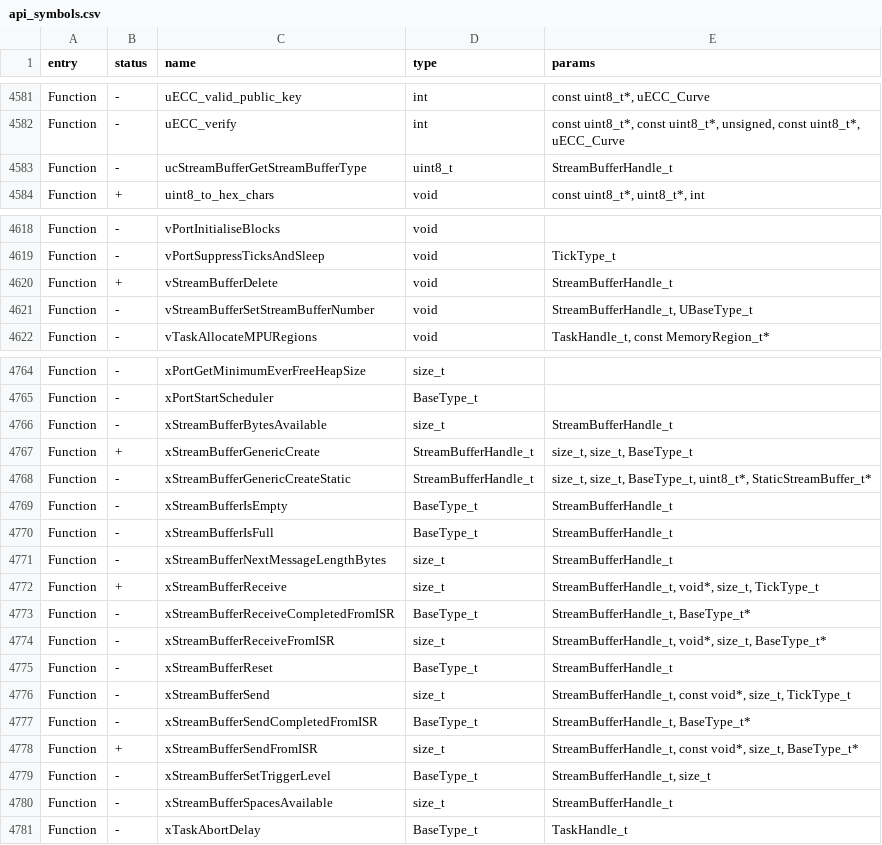
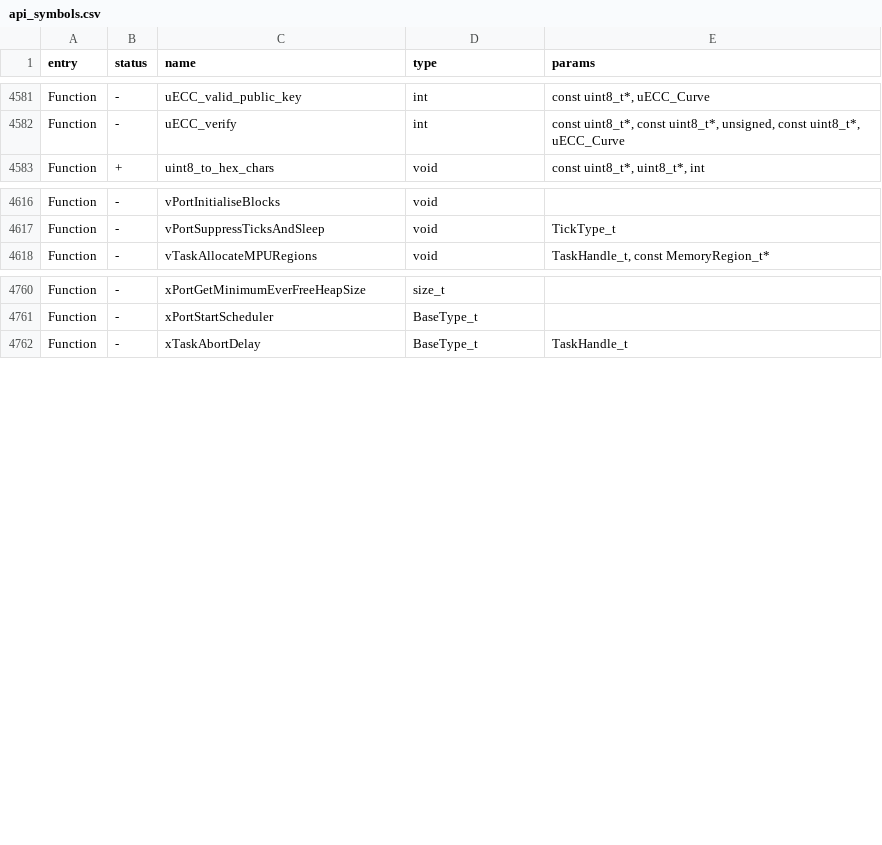
Before and after one commit to WireSeed/FlipperZero-RogueMaster, a CSV file: firmware/targets/f7/api_symbols.csv, drawn as a sheet; only a part is shown, gaps mark what is left out; removed rows and columns are numbered as before the commit, all else as after; the diff covers the shown part only; the diff names each change by its address in the sheet, - before the commit and + after, or states it on an @@ line.

Commit message:
API Fix

```diff
--- a/firmware/targets/f7/api_symbols.csv
+++ b/firmware/targets/f7/api_symbols.csv
-row 4583: Function | - | ucStreamBufferGetStreamBufferType | uint8_t | StreamBufferHandle_t
-row 4620: Function | + | vStreamBufferDelete | void | StreamBufferHandle_t
-row 4621: Function | - | vStreamBufferSetStreamBufferNumber | void | StreamBufferHandle_t, UBaseType_t
-row 4766: Function | - | xStreamBufferBytesAvailable | size_t | StreamBufferHandle_t
-row 4767: Function | + | xStreamBufferGenericCreate | StreamBufferHandle_t | size_t, size_t, BaseType_t
-row 4768: Function | - | xStreamBufferGenericCreateStatic | StreamBufferHandle_t | size_t, size_t, BaseType_t, uint8_t*, StaticStreamBuffer_t*
-row 4769: Function | - | xStreamBufferIsEmpty | BaseType_t | StreamBufferHandle_t
-row 4770: Function | - | xStreamBufferIsFull | BaseType_t | StreamBufferHandle_t
-row 4771: Function | - | xStreamBufferNextMessageLengthBytes | size_t | StreamBufferHandle_t
-row 4772: Function | + | xStreamBufferReceive | size_t | StreamBufferHandle_t, void*, size_t, TickType_t
-row 4773: Function | - | xStreamBufferReceiveCompletedFromISR | BaseType_t | StreamBufferHandle_t, BaseType_t*
-row 4774: Function | - | xStreamBufferReceiveFromISR | size_t | StreamBufferHandle_t, void*, size_t, BaseType_t*
-row 4775: Function | - | xStreamBufferReset | BaseType_t | StreamBufferHandle_t
-row 4776: Function | - | xStreamBufferSend | size_t | StreamBufferHandle_t, const void*, size_t, TickType_t
-row 4777: Function | - | xStreamBufferSendCompletedFromISR | BaseType_t | StreamBufferHandle_t, BaseType_t*
-row 4778: Function | + | xStreamBufferSendFromISR | size_t | StreamBufferHandle_t, const void*, size_t, BaseType_t*
-row 4779: Function | - | xStreamBufferSetTriggerLevel | BaseType_t | StreamBufferHandle_t, size_t
-row 4780: Function | - | xStreamBufferSpacesAvailable | size_t | StreamBufferHandle_t
```
Also changed, not shown: 1 removed row and 1 moved row elsewhere in this file.
